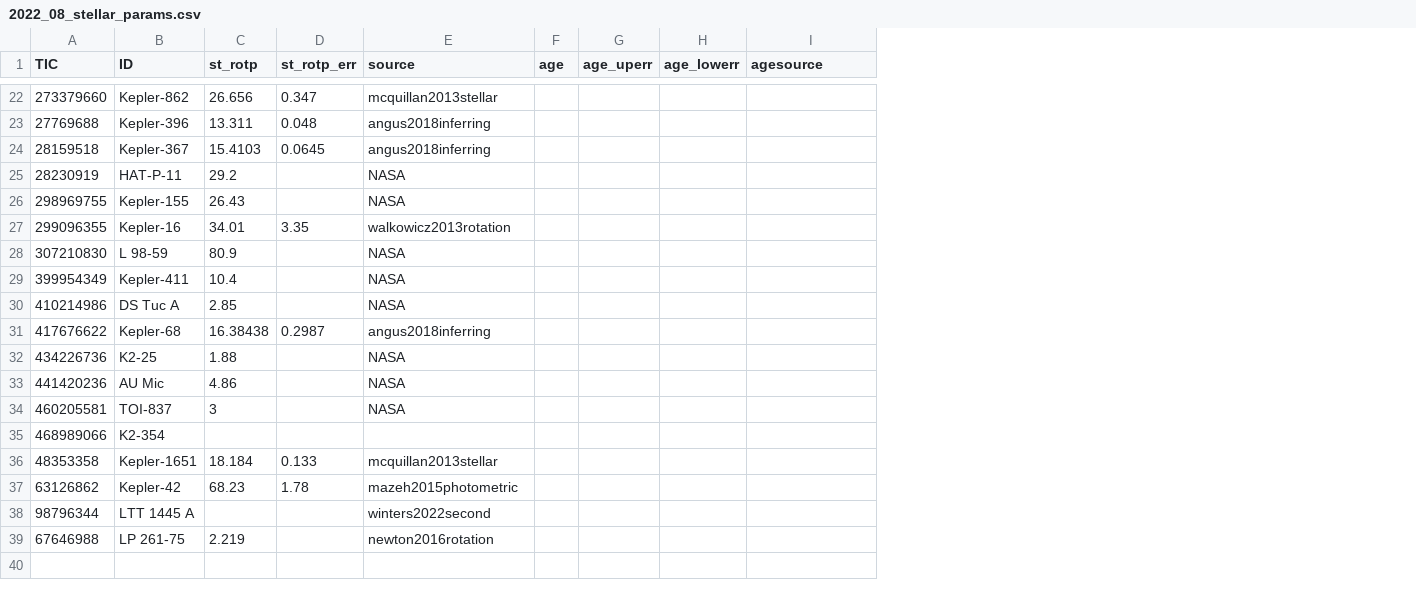
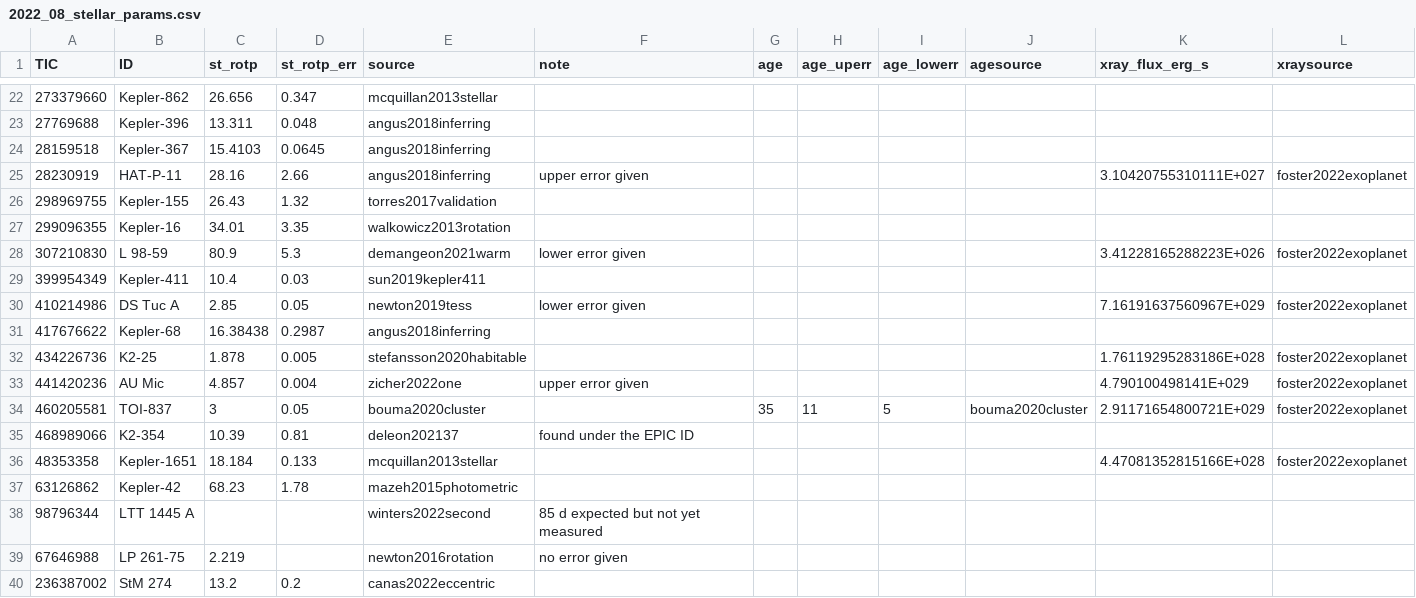
Before and after one commit to ekaterinailin/flaring-spi, a CSV file: results/2022_08_stellar_params.csv, drawn as a sheet; only a part is shown, gaps mark what is left out; addresses are those after the commit; the diff covers the shown part only; the diff names each change by its address in the sheet, - before the commit and + after, or states it on an @@ line.

Commit message:
added xray from foster2022

```diff
--- a/results/2022_08_stellar_params.csv
+++ b/results/2022_08_stellar_params.csv
+column F (note), rows 25-39: upper error given |  |  | lower error given |  | lower error given |  |  | upper error given |  | found under the EPIC ID |  |  | 85 d expected but not yet measured | no error given
+column K (xray_flux_erg_s), rows 25-36: 3.10420755310111E+027 |  |  | 3.41228165288223E+026 |  | 7.16191637560967E+029 |  | 1.76119295283186E+028 | 4.790100498141E+029 | 2.91171654800721E+029 |  | 4.47081352815166E+028
+column L (xraysource), rows 25-36: foster2022exoplanet |  |  | foster2022exoplanet |  | foster2022exoplanet |  | foster2022exoplanet | foster2022exoplanet | foster2022exoplanet |  | foster2022exoplanet
-C25 (st_rotp): 29.2
+C25 (st_rotp): 28.16
-D25 (st_rotp_err): (empty)
+D25 (st_rotp_err): 2.66
-E25 (source): NASA
+E25 (source): angus2018inferring
-D26 (st_rotp_err): (empty)
+D26 (st_rotp_err): 1.32
-E26 (source): NASA
+E26 (source): torres2017validation
-D28 (st_rotp_err): (empty)
+D28 (st_rotp_err): 5.3
-E28 (source): NASA
+E28 (source): demangeon2021warm
-D29 (st_rotp_err): (empty)
+D29 (st_rotp_err): 0.03
-E29 (source): NASA
+E29 (source): sun2019kepler411
-D30 (st_rotp_err): (empty)
+D30 (st_rotp_err): 0.05
-E30 (source): NASA
+E30 (source): newton2019tess
-C32 (st_rotp): 1.88
+C32 (st_rotp): 1.878
-D32 (st_rotp_err): (empty)
+D32 (st_rotp_err): 0.005
-E32 (source): NASA
+E32 (source): stefansson2020habitable
-C33 (st_rotp): 4.86
+C33 (st_rotp): 4.857
-D33 (st_rotp_err): (empty)
+D33 (st_rotp_err): 0.004
-E33 (source): NASA
+E33 (source): zicher2022one
-D34 (st_rotp_err): (empty)
+D34 (st_rotp_err): 0.05
-E34 (source): NASA
+E34 (source): bouma2020cluster
-G34 (age): (empty)
+G34 (age): 35
-H34 (age_uperr): (empty)
+H34 (age_uperr): 11
-I34 (age_lowerr): (empty)
+I34 (age_lowerr): 5
-J34 (agesource): (empty)
+J34 (agesource): bouma2020cluster
-C35 (st_rotp): (empty)
+C35 (st_rotp): 10.39
-D35 (st_rotp_err): (empty)
+D35 (st_rotp_err): 0.81
-E35 (source): (empty)
+E35 (source): deleon202137
+row 40: 236387002 | StM 274 | 13.2 | 0.2 | canas2022eccentric
```
Also changed, not shown: 16 edited cells elsewhere in this file, 4 other files.
